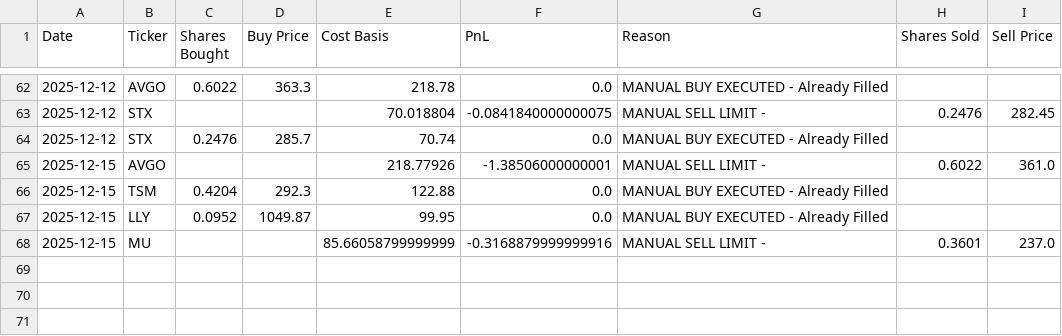
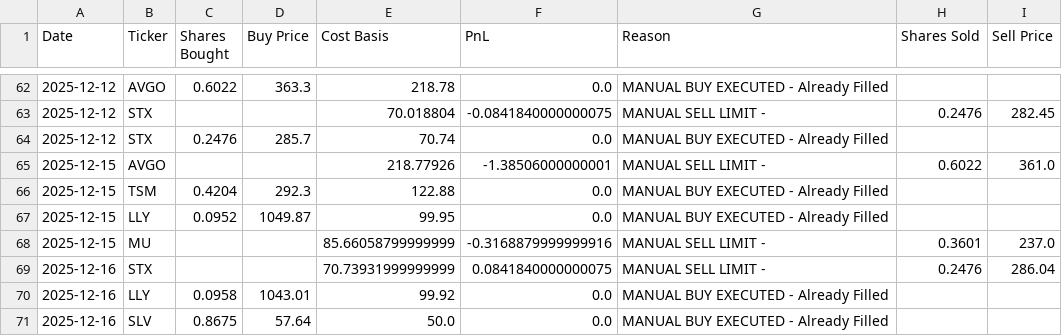
Before and after one commit to ofergr/ChatGPT-Micro-Cap-Experiment, a CSV file: Start Your Own/chatgpt_trade_log.csv, drawn as a sheet; only a part is shown, gaps mark what is left out.

```diff
--- a/Start Your Own/chatgpt_trade_log.csv
+++ b/Start Your Own/chatgpt_trade_log.csv
@@ -68 +68,4 @@ Date,Ticker,Shares Bought,Buy Price,Cost Basis,PnL,Reason,Shares Sold,Sell Price
 2025-12-15,MU,,,85.66058799999999,-0.3168879999999916,MANUAL SELL LIMIT - ,0.3601,237.0
+2025-12-16,STX,,,70.73931999999999,0.0841840000000075,MANUAL SELL LIMIT - ,0.2476,286.04
+2025-12-16,LLY,0.0958,1043.01,99.92,0.0,MANUAL BUY EXECUTED - Already Filled,,
+2025-12-16,SLV,0.8675,57.64,50.0,0.0,MANUAL BUY EXECUTED - Already Filled,,
```
Also changed, not shown: Start Your Own/chatgpt_portfolio_update.csv.
